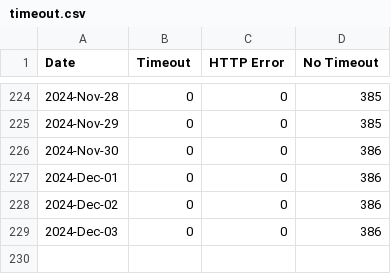
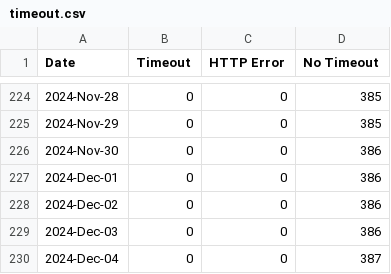
Before and after one commit to lgdd/liferay-dxp-releases, a CSV file: timeout.csv, drawn as a sheet; only a part is shown, gaps mark what is left out; the diff names each change by its address in the sheet, - before the commit and + after, or states it on an @@ line.

```diff
--- a/timeout.csv
+++ b/timeout.csv
+row 230: 2024-Dec-04 | 0 | 0 | 387
```
Also changed, not shown: 1 other file.
